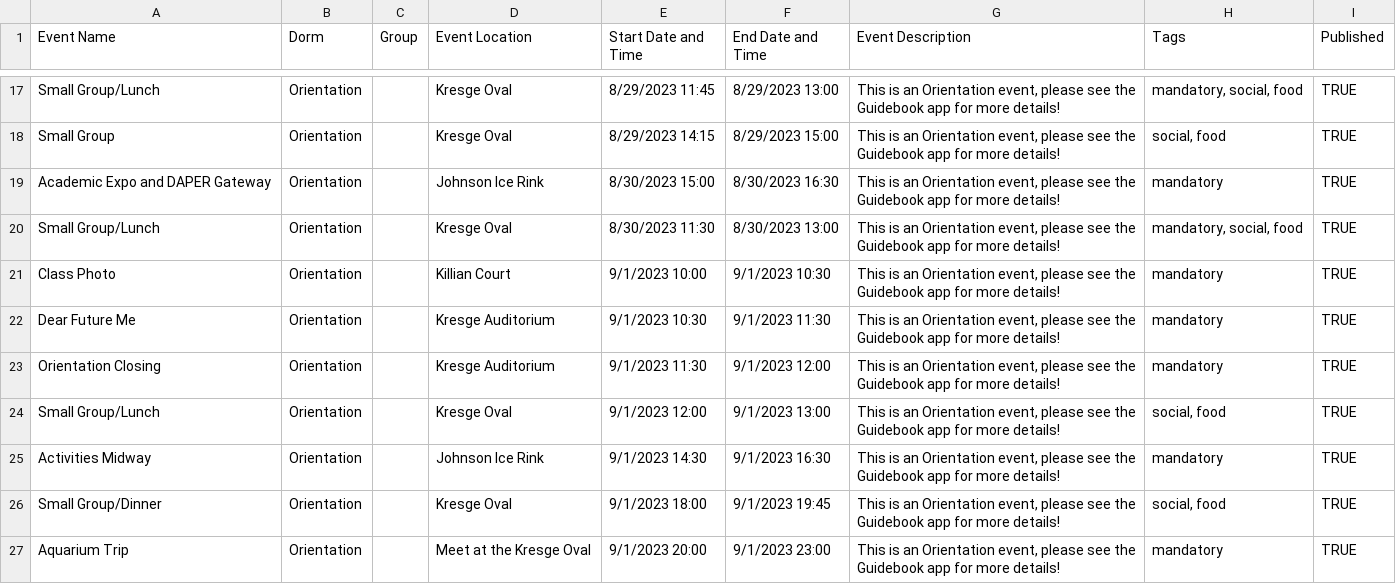
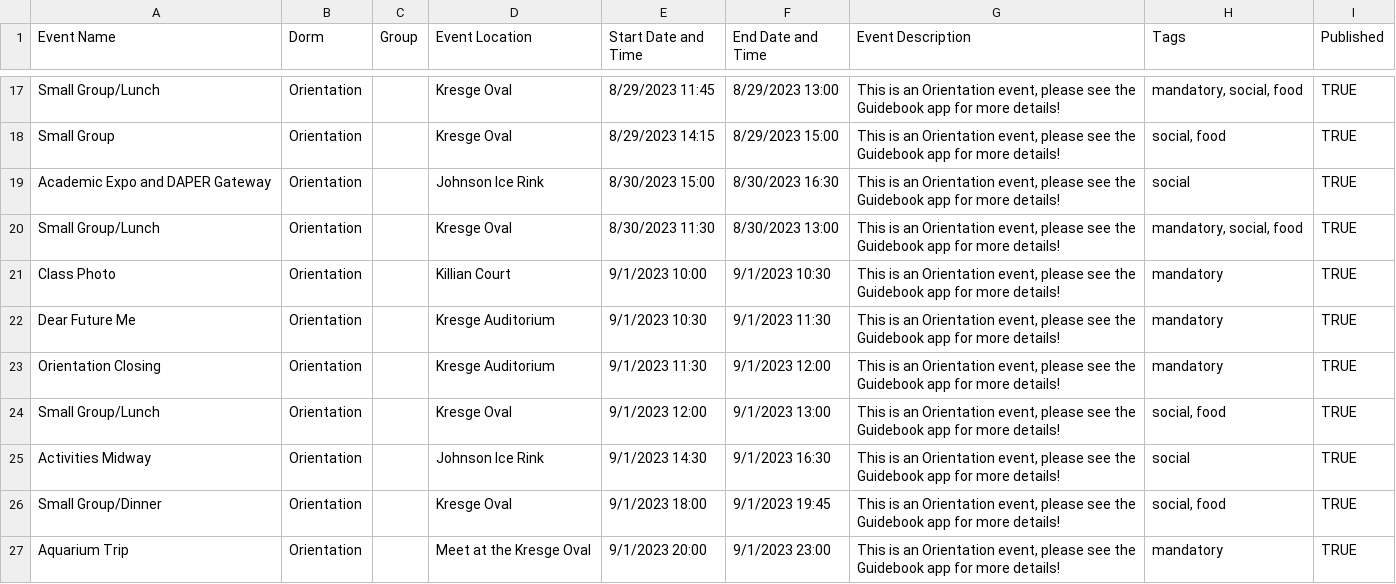
Before and after one commit to mit-dormcon/t-rex, a CSV file: events/orientation.csv, drawn as a sheet; only a part is shown, gaps mark what is left out.

Commit message:
remove expo and midway as mandatory

```diff
--- a/events/orientation.csv
+++ b/events/orientation.csv
@@ -18,3 +18,3 @@ Small Group/Lunch,Orientation,,Kresge Oval,8/29/2023 11:45,8/29/2023 13:00,"This
 Small Group,Orientation,,Kresge Oval,8/29/2023 14:15,8/29/2023 15:00,"This is an Orientation event, please see the Guidebook app for more details!","social, food",TRUE
-Academic Expo and DAPER Gateway,Orientation,,Johnson Ice Rink,8/30/2023 15:00,8/30/2023 16:30,"This is an Orientation event, please see the Guidebook app for more details!",mandatory,TRUE
+Academic Expo and DAPER Gateway,Orientation,,Johnson Ice Rink,8/30/2023 15:00,8/30/2023 16:30,"This is an Orientation event, please see the Guidebook app for more details!",social,TRUE
 Small Group/Lunch,Orientation,,Kresge Oval,8/30/2023 11:30,8/30/2023 13:00,"This is an Orientation event, please see the Guidebook app for more details!","mandatory, social, food",TRUE
@@ -24,3 +24,3 @@ Orientation Closing,Orientation,,Kresge Auditorium,9/1/2023 11:30,9/1/2023 12:00
 Small Group/Lunch,Orientation,,Kresge Oval,9/1/2023 12:00,9/1/2023 13:00,"This is an Orientation event, please see the Guidebook app for more details!","social, food",TRUE
-Activities Midway,Orientation,,Johnson Ice Rink,9/1/2023 14:30,9/1/2023 16:30,"This is an Orientation event, please see the Guidebook app for more details!",mandatory,TRUE
+Activities Midway,Orientation,,Johnson Ice Rink,9/1/2023 14:30,9/1/2023 16:30,"This is an Orientation event, please see the Guidebook app for more details!",social,TRUE
 Small Group/Dinner,Orientation,,Kresge Oval,9/1/2023 18:00,9/1/2023 19:45,"This is an Orientation event, please see the Guidebook app for more details!","social, food",TRUE
```
